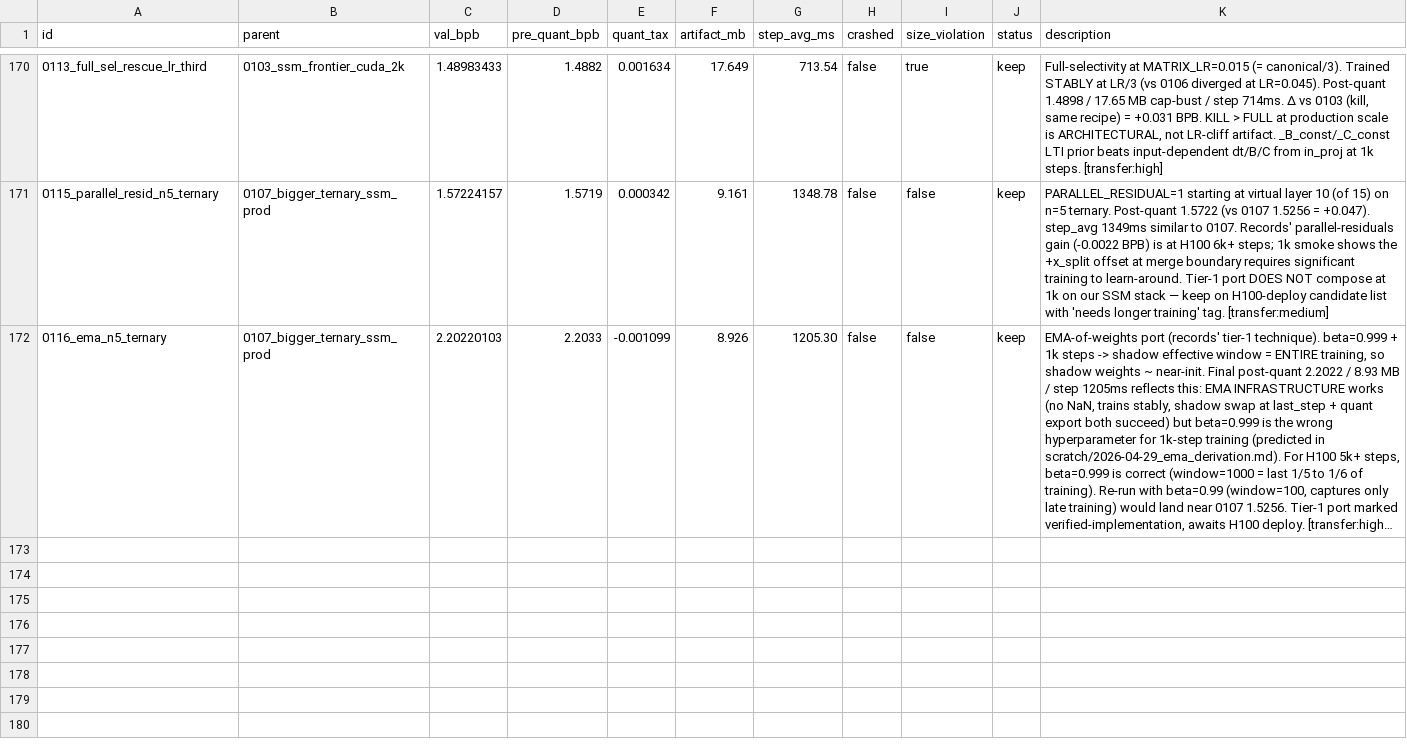
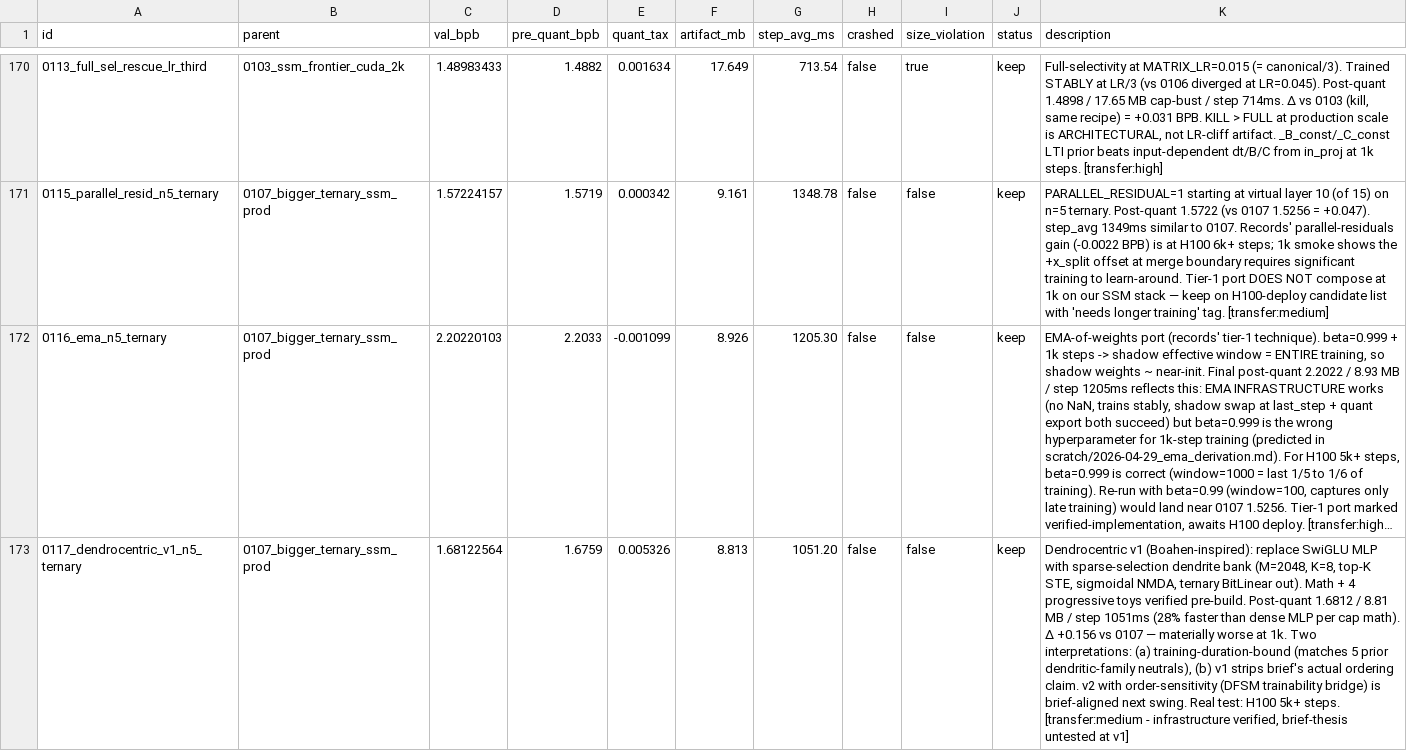
Before and after one commit to potatonyliu/parameter-golf, a TSV file: results.tsv, drawn as a sheet; only a part is shown, gaps mark what is left out; long unchanged cells end in …; the diff names each change by its address in the sheet, - before the commit and + after, or states it on an @@ line.

Commit message:
results.tsv: 0117 dendrocentric description (val 1.6812 = +0.156, training-duration-bound or mechanism-wrong)

```diff
--- a/results.tsv
+++ b/results.tsv
+row 173: 0117_dendrocentric_v1_n5_ternary | 0107_bigger_ternary_ssm_prod | 1.68122564 | 1.6759 | 0.005326 | 8.813 | 1051.20 | false | false | keep | Dendrocentric v1 (Boahen-inspired): replace SwiGLU MLP with sparse-selection dendrite bank (M=2048, K=8, top-K STE, sigmoidal NMDA, ternary BitLinear out). Math + 4 progressive toys verified pre-build. Post-quant 1.6812 / 8.81 MB / step 1051ms (28% faster than dense MLP per cap math). Δ +0.156 vs 0107 — materially worse at 1k. Two interpretations: (a) training-duration-bound (matches 5 prior dendritic-family neutrals), (b) v1 strips brief's actual ordering claim. v2 with order-sensitivity (DFSM trainability bridge) is brief-aligned next swing. Real test: H100 5k+ steps. [transfer:medium - infrastructure verified, brief-thesis untested at v1]
```
